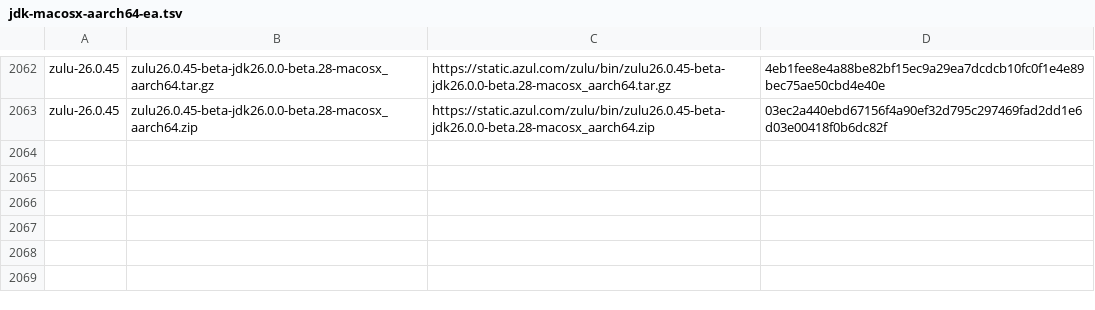
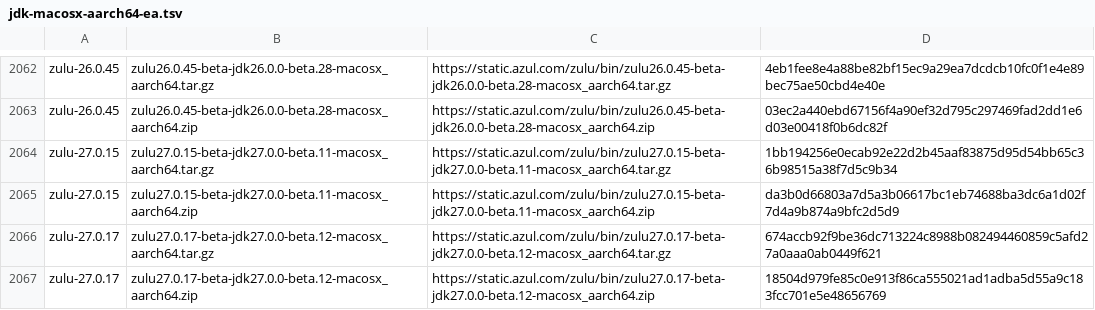
Before and after one commit to halcyon/asdf-java, a TSV file: data/jdk-macosx-aarch64-ea.tsv, drawn as a sheet; only a part is shown, gaps mark what is left out.

```diff
--- a/data/jdk-macosx-aarch64-ea.tsv
+++ b/data/jdk-macosx-aarch64-ea.tsv
@@ -2063 +2063,5 @@ zulu-26.0.45	zulu26.0.45-beta-jdk26.0.0-beta.28-macosx_aarch64.tar.gz	https://st
 zulu-26.0.45	zulu26.0.45-beta-jdk26.0.0-beta.28-macosx_aarch64.zip	https://static.azul.com/zulu/bin/zulu26.0.45-beta-jdk26.0.0-beta.28-macosx_aarch64.zip	03ec2a440ebd67156f4a90ef32d795c297469fad2dd1e6d03e00418f0b6dc82f
+zulu-27.0.15	zulu27.0.15-beta-jdk27.0.0-beta.11-macosx_aarch64.tar.gz	https://static.azul.com/zulu/bin/zulu27.0.15-beta-jdk27.0.0-beta.11-macosx_aarch64.tar.gz	1bb194256e0ecab92e22d2b45aaf83875d95d54bb65c36b98515a38f7d5c9b34
+zulu-27.0.15	zulu27.0.15-beta-jdk27.0.0-beta.11-macosx_aarch64.zip	https://static.azul.com/zulu/bin/zulu27.0.15-beta-jdk27.0.0-beta.11-macosx_aarch64.zip	da3b0d66803a7d5a3b06617bc1eb74688ba3dc6a1d02f7d4a9b874a9bfc2d5d9
+zulu-27.0.17	zulu27.0.17-beta-jdk27.0.0-beta.12-macosx_aarch64.tar.gz	https://static.azul.com/zulu/bin/zulu27.0.17-beta-jdk27.0.0-beta.12-macosx_aarch64.tar.gz	674accb92f9be36dc713224c8988b082494460859c5afd27a0aaa0ab0449f621
+zulu-27.0.17	zulu27.0.17-beta-jdk27.0.0-beta.12-macosx_aarch64.zip	https://static.azul.com/zulu/bin/zulu27.0.17-beta-jdk27.0.0-beta.12-macosx_aarch64.zip	18504d979fe85c0e913f86ca555021ad1adba5d55a9c183fcc701e5e48656769
```
Also changed, not shown: data/jdk-linux-aarch64-ea.tsv, data/jdk-linux-x86_64-ea.tsv, 9 other files.
